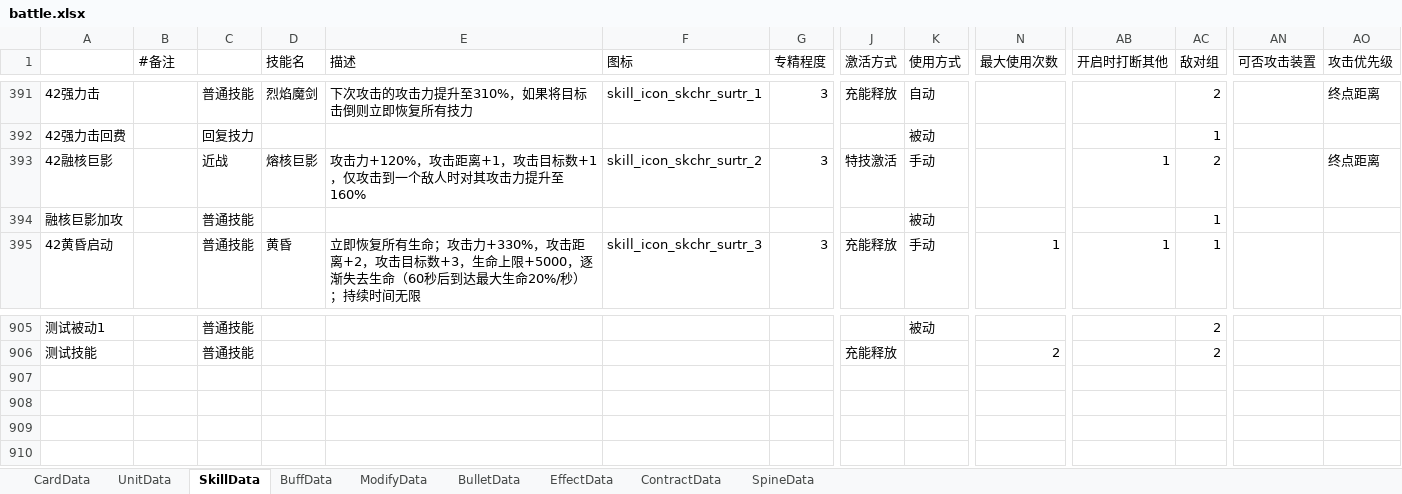
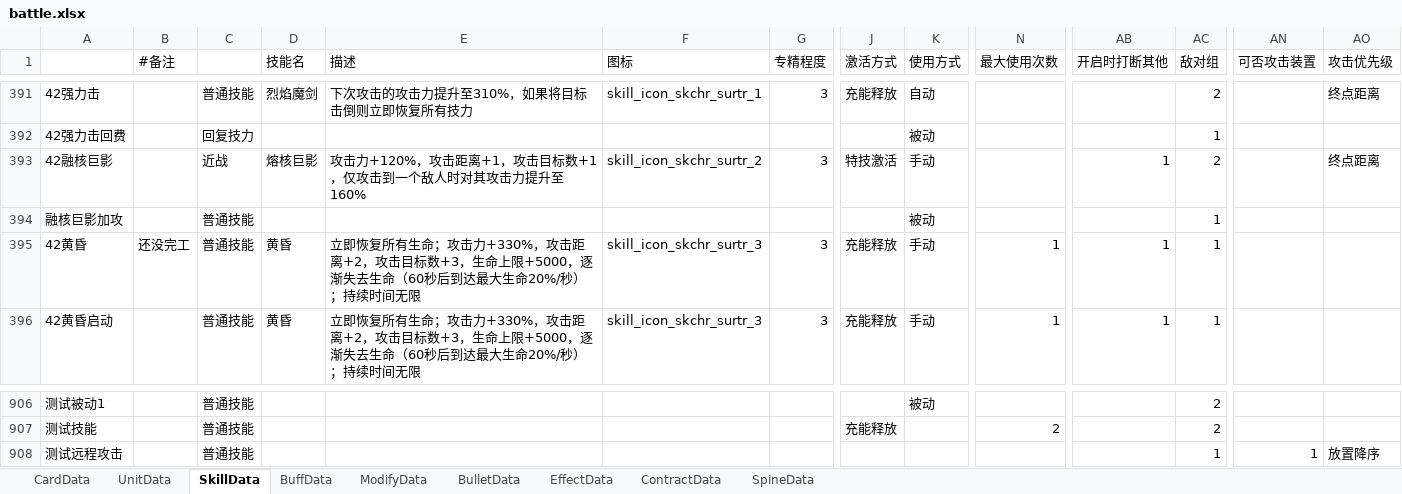
Before and after one commit to XR-857342619/ArkN, an Excel workbook: Excel/Main/battle.xlsx, sheet SkillData, drawn as a sheet; only a part is shown, gaps mark what is left out; values as stored, in another font and other column widths than the file's, no cell formats; rows hold the shown columns only; the diff names each change by its address in the sheet, - before the commit and + after, or states it on an @@ line.

```diff
--- a/Excel/Main/battle.xlsx (sheet SkillData)
+++ b/Excel/Main/battle.xlsx (sheet SkillData)
+row 395: 42黄昏 | 还没完工 | 普通技能 | 黄昏 | 立即恢复所有生命；攻击力+330%，攻击距离+2，攻击目标数+3，生命上限+5000，逐渐失去生命（60秒后到达最大生命20%/秒）；持续时间无限 | skill_icon_skchr_surtr_3 | 3 | 充能释放 | 手动 | 1 | 1 | 1
+row 908: 测试远程攻击 |  | 普通技能 |  |  |  |  |  |  |  |  | 1 | 1 | 放置降序
```
Also changed, not shown: sheet UnitData, sheet BuffData, cell formats, 13 other files.
